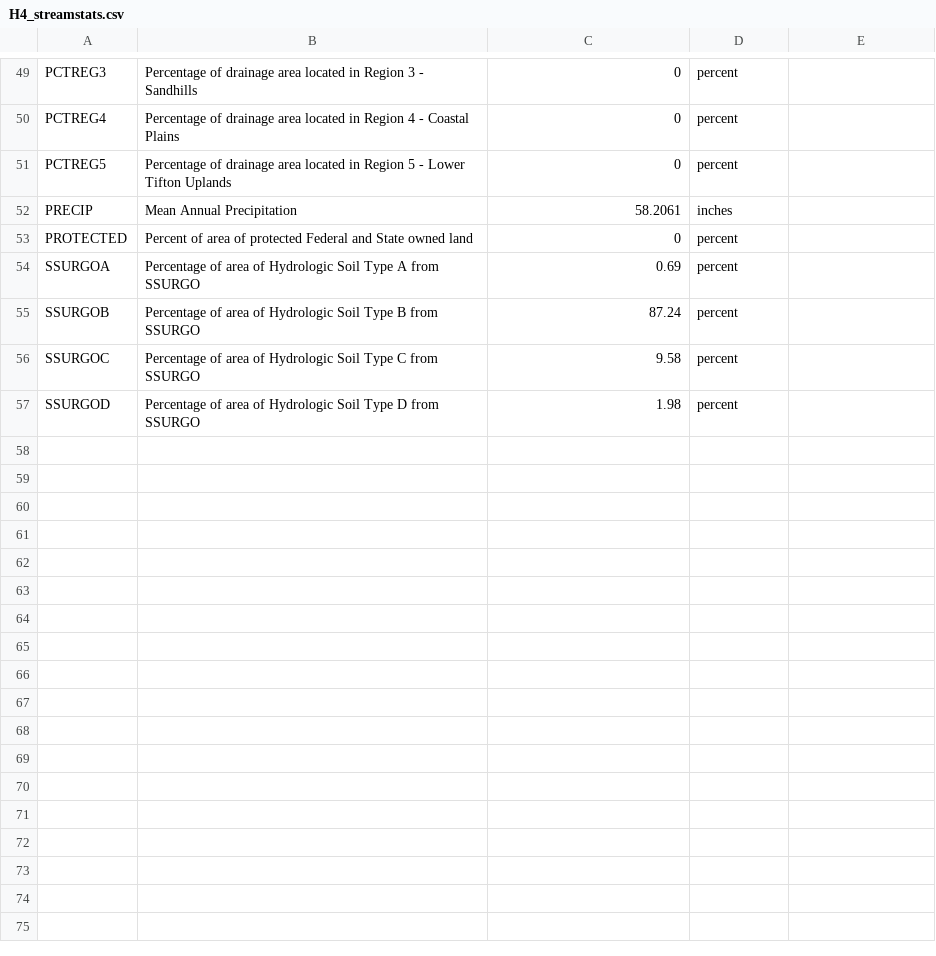
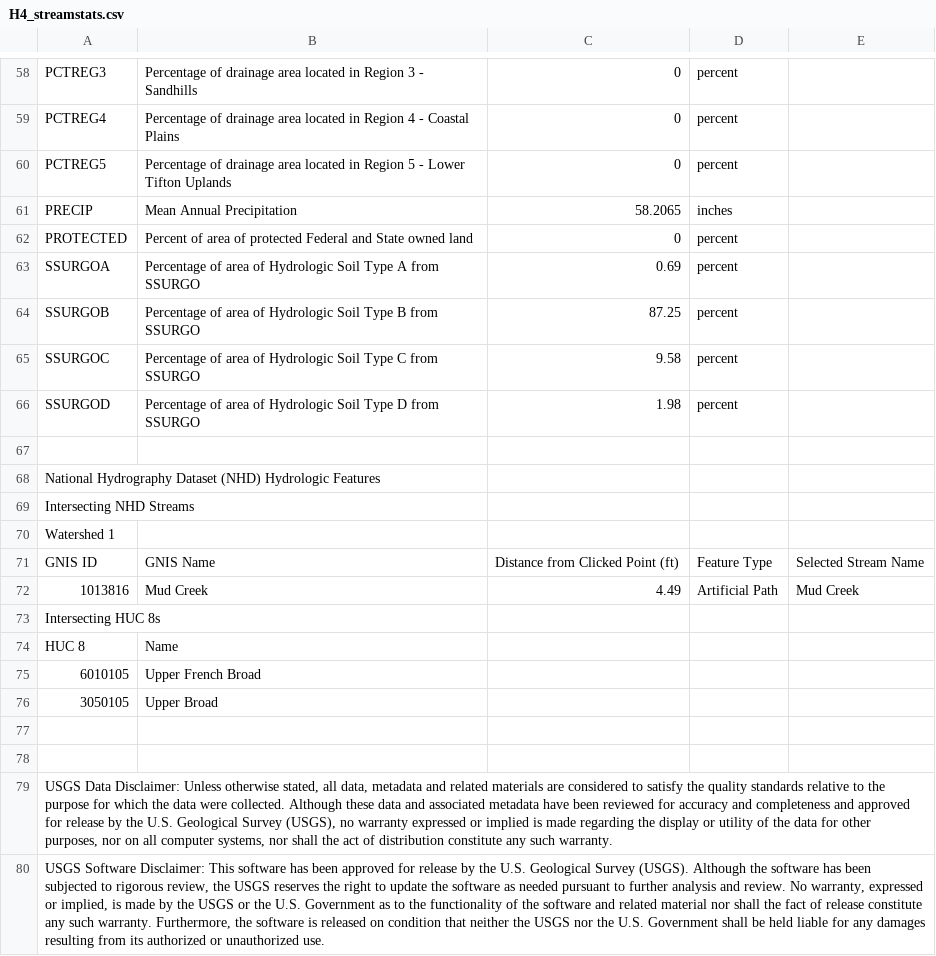
Before and after one commit to matthewberens/eqi-workflow, a CSV file: data/streamstats/H4_streamstats.csv, drawn as a sheet; only a part is shown, gaps mark what is left out; addresses are those after the commit; the diff covers the shown part only; the diff names each change by its address in the sheet, - before the commit and + after, or states it on an @@ line.

Commit message:
Adding new streamstats data and data wrangling script.

```diff
--- a/data/streamstats/H4_streamstats.csv
+++ b/data/streamstats/H4_streamstats.csv
-C61: 58.2061
+C61: 58.2065
-C64: 87.24
+C64: 87.25
+row 67: (empty)
+row 68: National Hydrography Dataset (NHD) Hydrologic Features
+row 69: Intersecting NHD Streams
+row 70: Watershed 1
+row 71: GNIS ID | GNIS Name | Distance from Clicked Point (ft) | Feature Type | Selected Stream Name
+row 72: 1013816 | Mud Creek | 4.49 | Artificial Path | Mud Creek
+row 73: Intersecting HUC 8s
+row 74: HUC 8 | Name
+row 75: 6010105 | Upper French Broad
+row 76: 3050105 | Upper Broad
+row 77: (empty)
+row 78: (empty)
+row 79: USGS Data Disclaimer: Unless otherwise stated, all data, metadata and related materials are considered to satisfy the quality standards relative to the purpose for which the data were collected. Although these data and associated metadata have been reviewed for accuracy and completeness and approved for release by the U.S. Geological Survey (USGS), no warranty expressed or implied is made regarding the display or utility of the data for other purposes, nor on all computer systems, nor shall the act of distribution constitute any such warranty.
+row 80: USGS Software Disclaimer: This software has been approved for release by the U.S. Geological Survey (USGS). Although the software has been subjected to rigorous review, the USGS reserves the right to update the software as needed pursuant to further analysis and review. No warranty, expressed or implied, is made by the USGS or the U.S. Government as to the functionality of the software and related material nor shall the fact of release constitute any such warranty. Furthermore, the software is released on condition that neither the USGS nor the U.S. Government shall be held liable for any damages resulting from its authorized or unauthorized use.
```
Also changed, not shown: 20 added rows, 2 removed rows and 7 edited cells elsewhere in this file, data/streamstats/H18_streamstats.csv, data/streamstats/H21_streamstats.csv, 8 other files.
